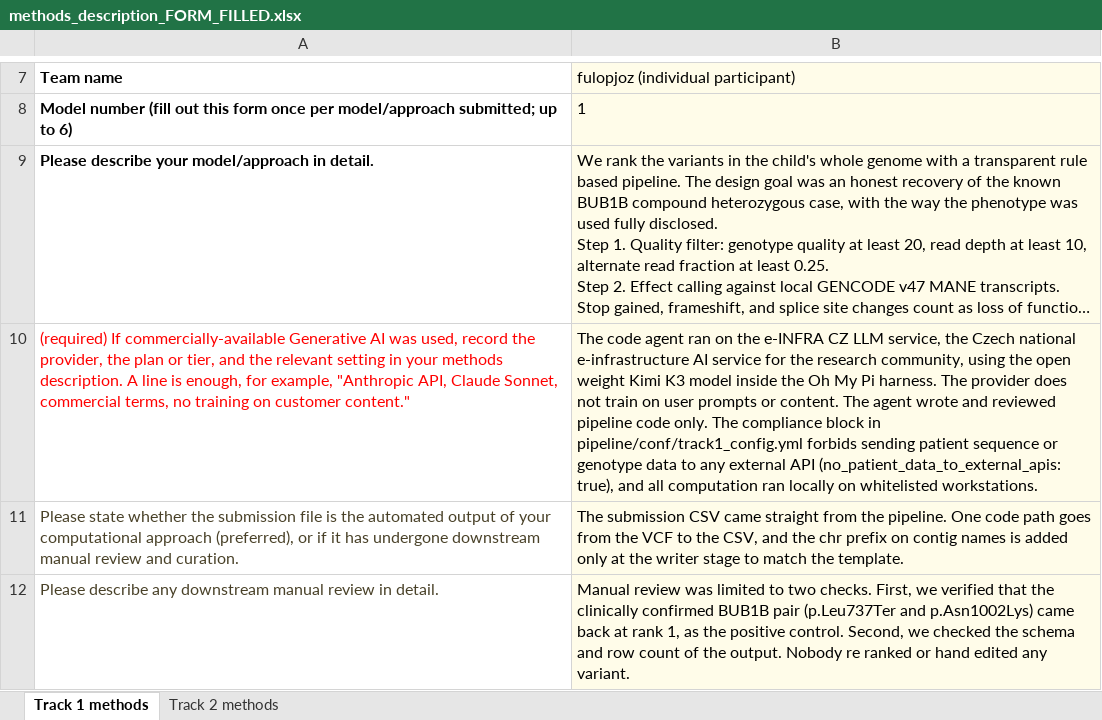
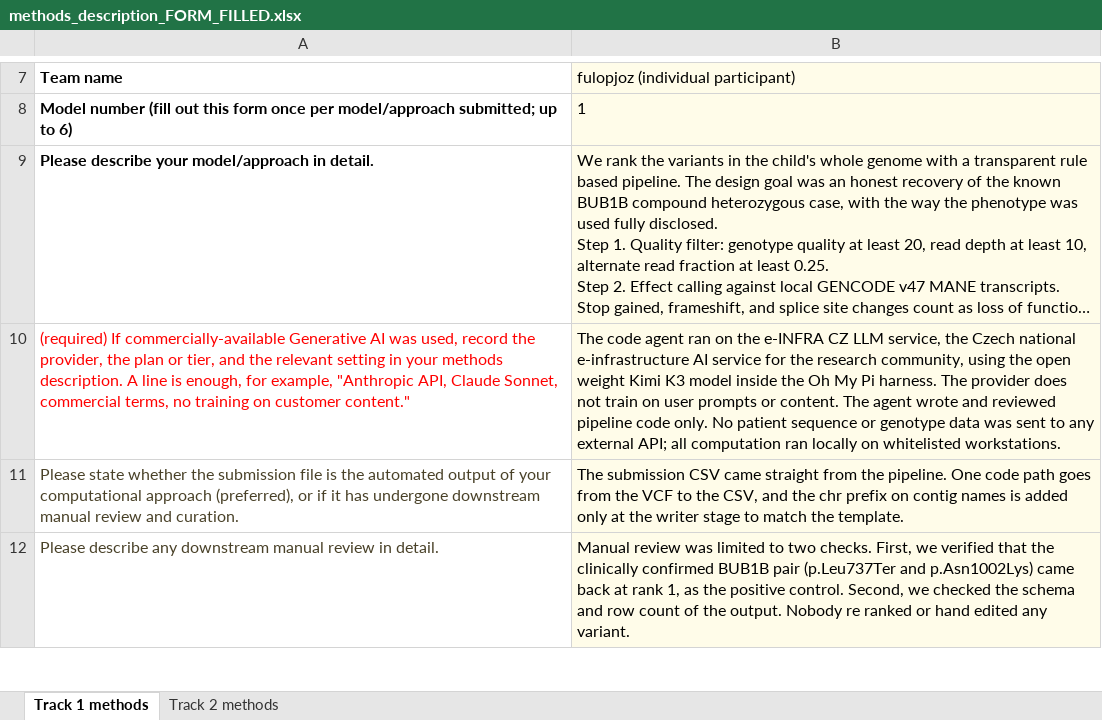
Before and after one commit to fulopjoz/mva-track1, an Excel workbook: methods_description_FORM_FILLED.xlsx, sheet Track 1 methods, drawn as a sheet; only a part is shown, gaps mark what is left out; long unchanged cells end in …; values as stored, in another font and other column widths than the file's, no borders; the diff names each change by its address in the sheet, - before the commit and + after, or states it on an @@ line.

```diff
--- a/methods_description_FORM_FILLED.xlsx (sheet Track 1 methods)
+++ b/methods_description_FORM_FILLED.xlsx (sheet Track 1 methods)
-B10: …code only. The compliance block in pipeline/conf/track1_config.yml forbids sending patient sequence or genotype data to any external API (no_patient_data_to_external_apis: true), and all computation…
+B10: …code only. No patient sequence or genotype data was sent to any external API; all computation…
```
Also changed, not shown: 4 other files.
